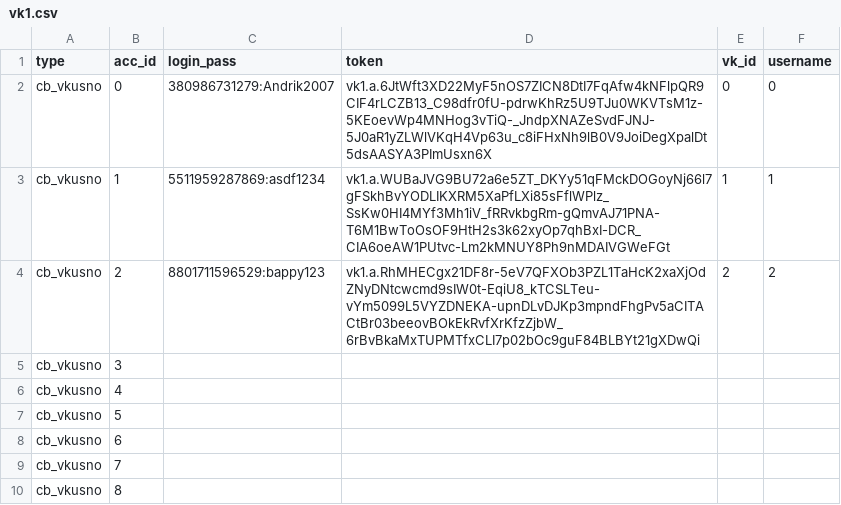
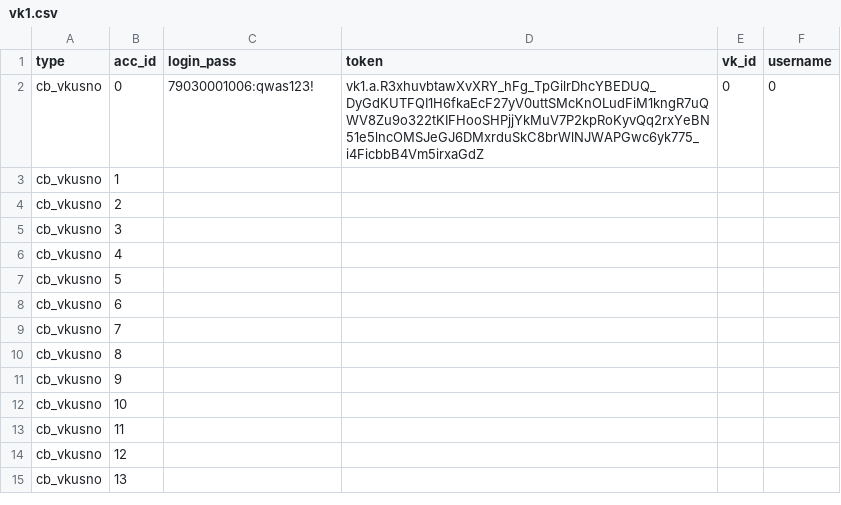
Before and after one commit to colorfulpaintofapriltoday/data, a CSV file: vk1.csv, drawn as a sheet; only a part is shown; the shorter side is filled out with more unchanged rows.

Commit message:
Update vk1.csv

```diff
--- a/vk1.csv
+++ b/vk1.csv
@@ -1,5 +1,5 @@
 type,acc_id,login_pass,token,vk_id,username
-cb_vkusno,0,380986731279:Andrik2007,vk1.a.6JtWft3XD22MyF5nOS7ZICN8DtI7FqAfw4kNFlpQR9CIF4rLCZB13_C98dfr0fU-pdrwKhRz5U9TJu0WKVTsM1z-5KEoevWp4MNHog3vTiQ-_JndpXNAZeSvdFJNJ-5J0aR1yZLWlVKqH4Vp63u_c8iFHxNh9lB0V9JoiDegXpalDt5dsAASYA3PImUsxn6X,0,0
-cb_vkusno,1,5511959287869:asdf1234,vk1.a.WUBaJVG9BU72a6e5ZT_DKYy51qFMckDOGoyNj66l7gFSkhBvYODLIKXRM5XaPfLXi85sFflWPlz_SsKw0HI4MYf3Mh1iV_fRRvkbgRm-gQmvAJ71PNA-T6M1BwToOsOF9HtH2s3k62xyOp7qhBxI-DCR_CIA6oeAW1PUtvc-Lm2kMNUY8Ph9nMDAIVGWeFGt,1,1
-cb_vkusno,2,8801711596529:bappy123,vk1.a.RhMHECgx21DF8r-5eV7QFXOb3PZL1TaHcK2xaXjOdZNyDNtcwcmd9sIW0t-EqiU8_kTCSLTeu-vYm5099L5VYZDNEKA-upnDLvDJKp3mpndFhgPv5aCITACtBr03beeovBOkEkRvfXrKfzZjbW_6rBvBkaMxTUPMTfxCLI7p02bOc9guF84BLBYt21gXDwQi,2,2
+cb_vkusno,0,79030001006:qwas123!,vk1.a.R3xhuvbtawXvXRY_hFg_TpGilrDhcYBEDUQ_DyGdKUTFQI1H6fkaEcF27yV0uttSMcKnOLudFiM1kngR7uQWV8Zu9o322tKIFHooSHPjjYkMuV7P2kpRoKyvQq2rxYeBN51e5lncOMSJeGJ6DMxrduSkC8brWlNJWAPGwc6yk775_i4FicbbB4Vm5irxaGdZ,0,0
+cb_vkusno,1,
+cb_vkusno,2,
 cb_vkusno,3,
```
